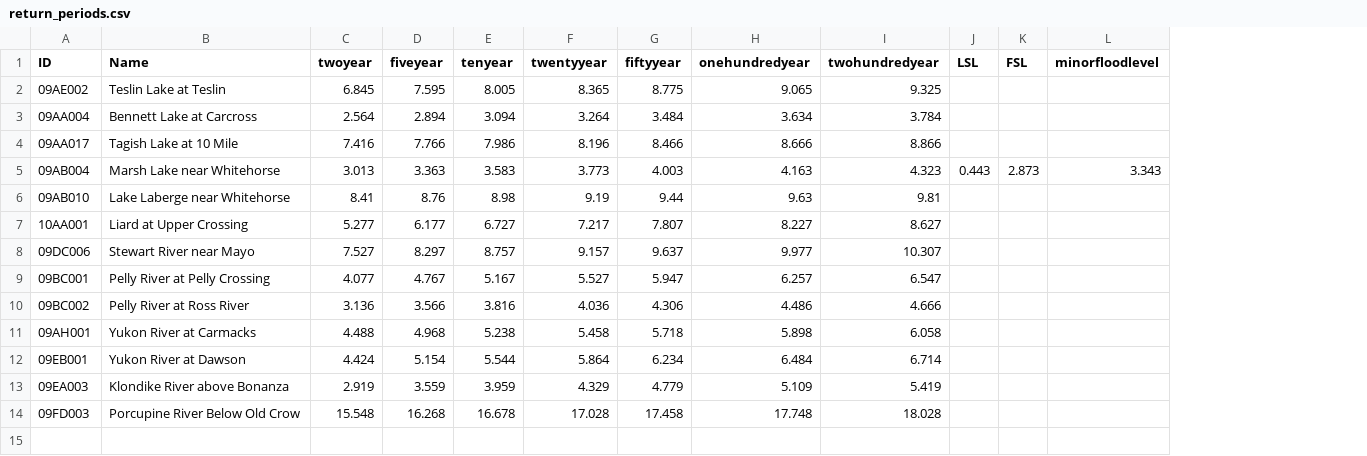
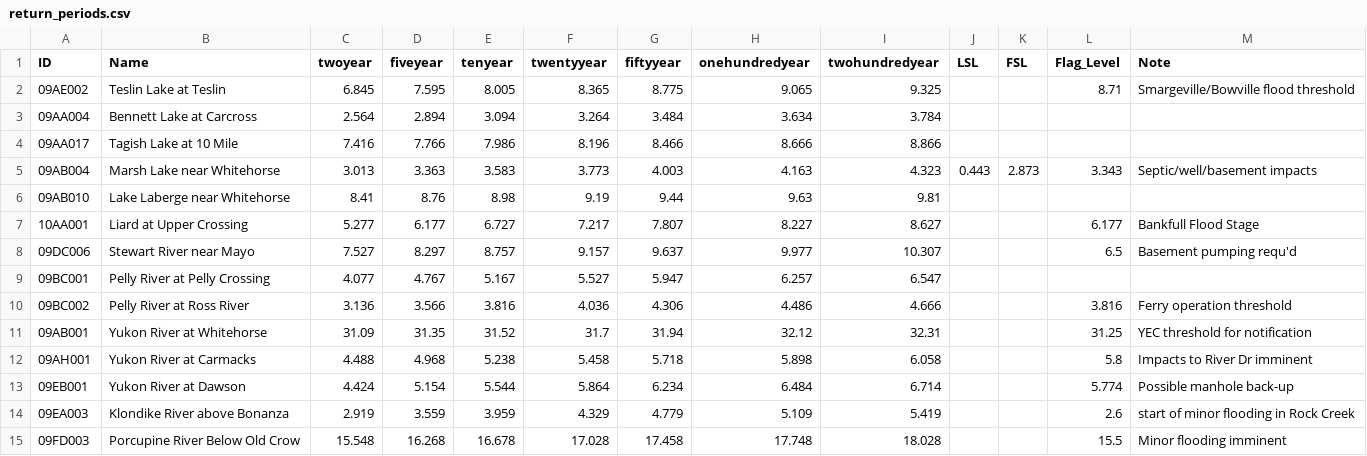
Before and after one commit to YukonWRB/WRBfloods, a CSV file: inst/extdata/return_periods.csv, drawn as a sheet; removed rows and columns are numbered as before the commit, all else as after; the diff names each change by its address in the sheet, - before the commit and + after, or states it on an @@ line.

Commit message:
Include flags, plus preemptive bug catch

```diff
--- a/inst/extdata/return_periods.csv
+++ b/inst/extdata/return_periods.csv
-column L (minorfloodlevel), row 5: 3.343
+column L (Flag_Level), rows 2-10: 8.71 |  |  | 3.343 |  | 6.177 | 6.5 |  | 3.816; rows 12-15: 5.8 | 5.774 | 2.6 | 15.5
+column M (Note), rows 2-10: Smargeville/Bowville flood threshold |  |  | Septic/well/basement impacts |  | Bankfull Flood Stage | Basement pumping requ'd |  | Ferry operation threshold; rows 12-15: Impacts to River Dr imminent | Possible manhole back-up | start of minor flooding in Rock Creek | Minor flooding imminent
+row 11: 09AB001 | Yukon River at Whitehorse | 31.09 | 31.35 | 31.52 | 31.7 | 31.94 | 32.12 | 32.31 |  |  | 31.25 | YEC threshold for notification
```
Also changed, not shown: inst/extdata/spatial_stns.csv, 4 other files.
